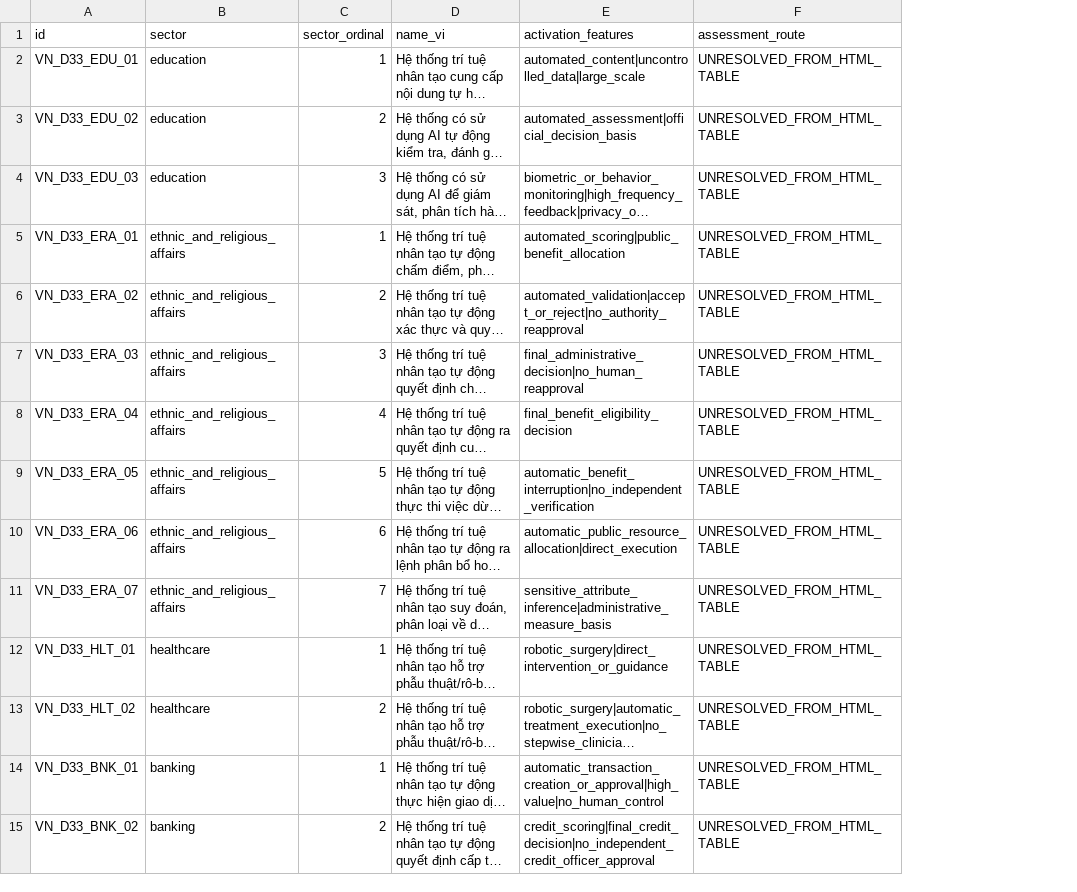
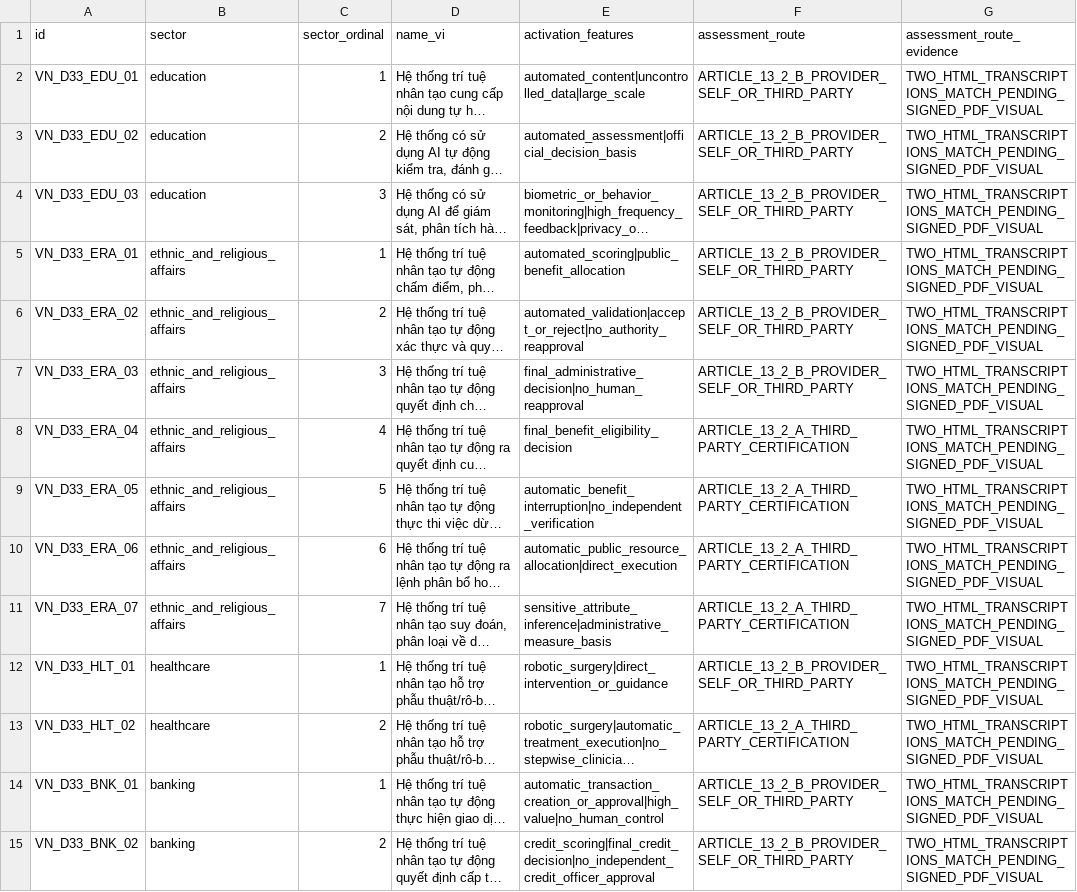
Before and after one commit to Eilodon/HSDL-Harmonization-Gap, a CSV file: catalogs/vn_decision_33_2026.csv, drawn as a sheet; only a part is shown; long unchanged cells end in …; the diff covers the shown part only; the diff names each change by its address in the sheet, - before the commit and + after, or states it on an @@ line.

Commit message:
encode Decision 33 assessment routes

```diff
--- a/catalogs/vn_decision_33_2026.csv
+++ b/catalogs/vn_decision_33_2026.csv
+column G (assessment_route_evidence), rows 2-15: all TWO_HTML_TRANSCRIPTIONS_MATCH_PENDING_SIGNED_PDF_VISUAL
-F2:F7 (assessment_route): UNRESOLVED_FROM_HTML_TABLE
+F2:F7 (assessment_route): ARTICLE_13_2_B_PROVIDER_SELF_OR_THIRD_PARTY
-F8:F11 (assessment_route): UNRESOLVED_FROM_HTML_TABLE
+F8:F11 (assessment_route): ARTICLE_13_2_A_THIRD_PARTY_CERTIFICATION
-F12 (assessment_route): UNRESOLVED_FROM_HTML_TABLE
+F12 (assessment_route): ARTICLE_13_2_B_PROVIDER_SELF_OR_THIRD_PARTY
-F13 (assessment_route): UNRESOLVED_FROM_HTML_TABLE
+F13 (assessment_route): ARTICLE_13_2_A_THIRD_PARTY_CERTIFICATION
-F14:F15 (assessment_route): UNRESOLVED_FROM_HTML_TABLE
+F14:F15 (assessment_route): ARTICLE_13_2_B_PROVIDER_SELF_OR_THIRD_PARTY
```
Also changed, not shown: 32 edited cells elsewhere in this file.
